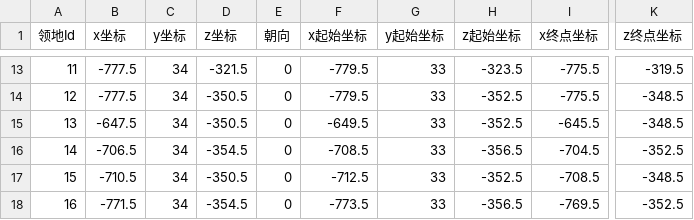
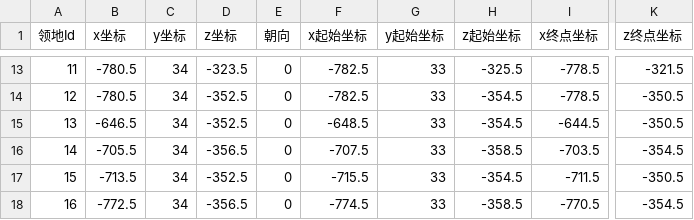
Before and after one commit to heliaoyuan10086/Game, a CSV file: BlockCity/mailBox.csv, drawn as a sheet; only a part is shown, gaps mark what is left out; the diff covers the shown part only; the diff names each change by its address in the sheet, - before the commit and + after, or states it on an @@ line.

```diff
--- a/BlockCity/mailBox.csv
+++ b/BlockCity/mailBox.csv
-B13:B14 (x坐标): -777.5
+B13:B14 (x坐标): -780.5
-D13 (z坐标): -321.5
+D13 (z坐标): -323.5
-F13:F14 (x起始坐标): -779.5
+F13:F14 (x起始坐标): -782.5
-H13 (z起始坐标): -323.5
+H13 (z起始坐标): -325.5
-I13:I14 (x终点坐标): -775.5
+I13:I14 (x终点坐标): -778.5
-K13 (z终点坐标): -319.5
+K13 (z终点坐标): -321.5
-D14:D15 (z坐标): -350.5
+D14:D15 (z坐标): -352.5
-H14:H15 (z起始坐标): -352.5
+H14:H15 (z起始坐标): -354.5
-K14:K15 (z终点坐标): -348.5
+K14:K15 (z终点坐标): -350.5
-B15 (x坐标): -647.5
+B15 (x坐标): -646.5
-F15 (x起始坐标): -649.5
+F15 (x起始坐标): -648.5
-I15 (x终点坐标): -645.5
+I15 (x终点坐标): -644.5
-B16 (x坐标): -706.5
+B16 (x坐标): -705.5
-D16 (z坐标): -354.5
+D16 (z坐标): -356.5
-F16 (x起始坐标): -708.5
+F16 (x起始坐标): -707.5
-H16 (z起始坐标): -356.5
+H16 (z起始坐标): -358.5
-I16 (x终点坐标): -704.5
+I16 (x终点坐标): -703.5
-K16 (z终点坐标): -352.5
+K16 (z终点坐标): -354.5
-B17 (x坐标): -710.5
+B17 (x坐标): -713.5
-D17 (z坐标): -350.5
+D17 (z坐标): -352.5
-F17 (x起始坐标): -712.5
+F17 (x起始坐标): -715.5
-H17 (z起始坐标): -352.5
+H17 (z起始坐标): -354.5
-I17 (x终点坐标): -708.5
+I17 (x终点坐标): -711.5
-K17 (z终点坐标): -348.5
+K17 (z终点坐标): -350.5
-B18 (x坐标): -771.5
+B18 (x坐标): -772.5
-D18 (z坐标): -354.5
+D18 (z坐标): -356.5
-F18 (x起始坐标): -773.5
+F18 (x起始坐标): -774.5
-H18 (z起始坐标): -356.5
+H18 (z起始坐标): -358.5
-I18 (x终点坐标): -769.5
+I18 (x终点坐标): -770.5
-K18 (z终点坐标): -352.5
+K18 (z终点坐标): -354.5
```
Also changed, not shown: 48 edited cells elsewhere in this file, BlockCity/manor.csv, 2 other files.
